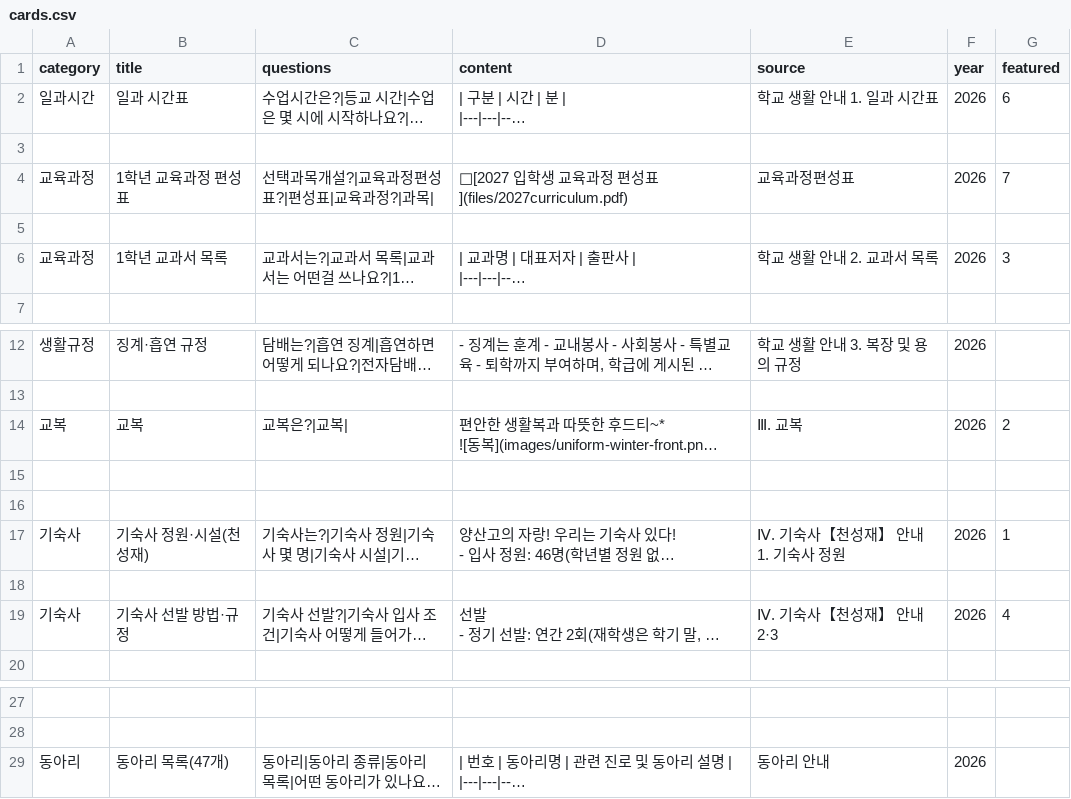
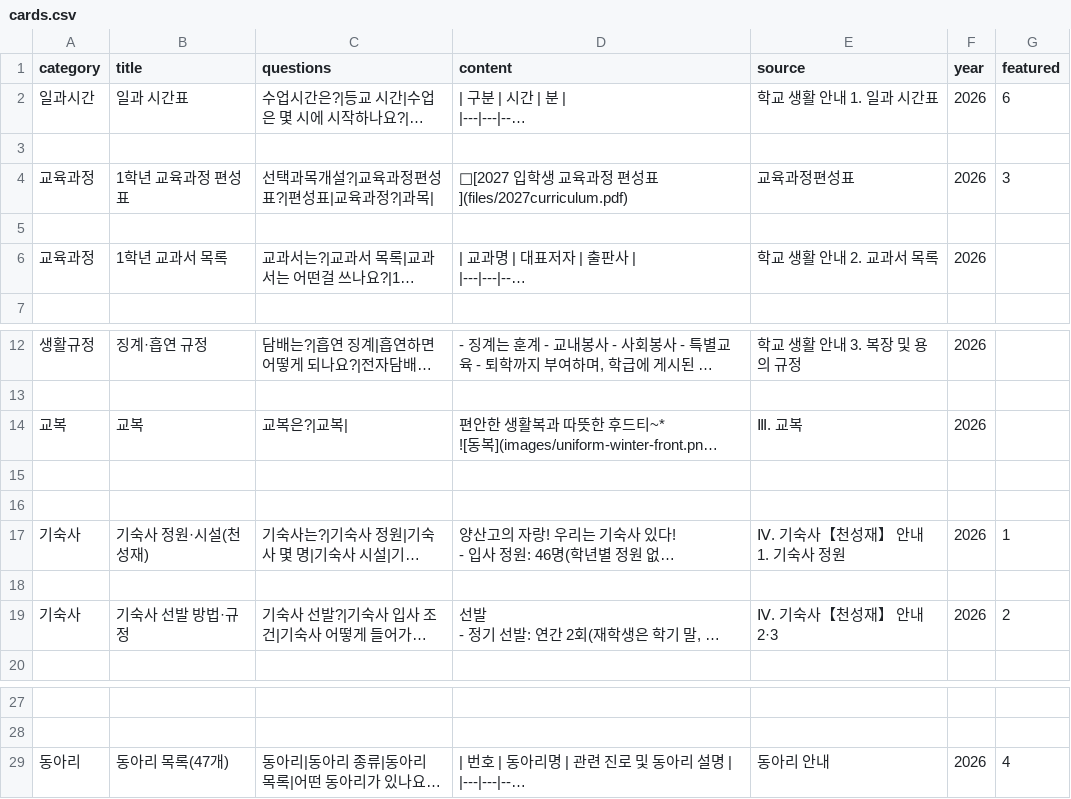
Before and after one commit to youngyong2-hash/yangsanGO, a CSV file: cards.csv, drawn as a sheet; only a part is shown, gaps mark what is left out; long unchanged cells end in …; the diff names each change by its address in the sheet, - before the commit and + after, or states it on an @@ line.

Commit message:
Update cards.csv

```diff
--- a/cards.csv
+++ b/cards.csv
-G4 (featured): 7
+G4 (featured): 3
-G6 (featured): 3
+G6 (featured): (empty)
-G14 (featured): 2
+G14 (featured): (empty)
-G19 (featured): 4
+G19 (featured): 2
-G29 (featured): (empty)
+G29 (featured): 4
```
